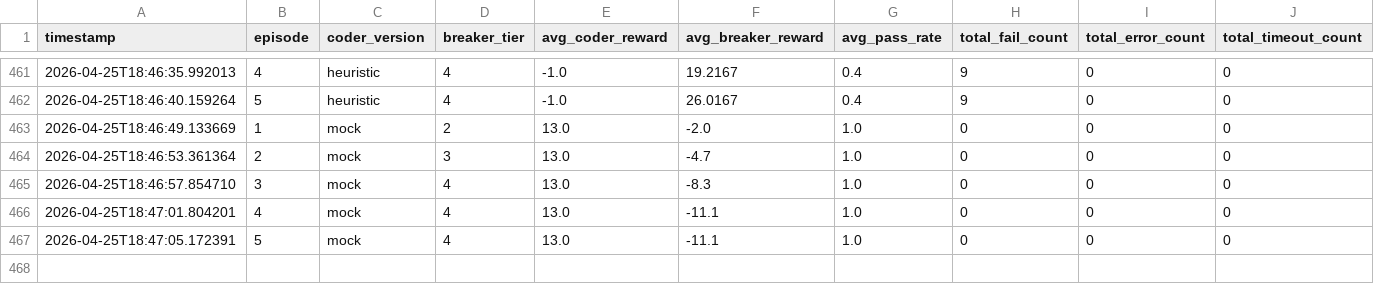
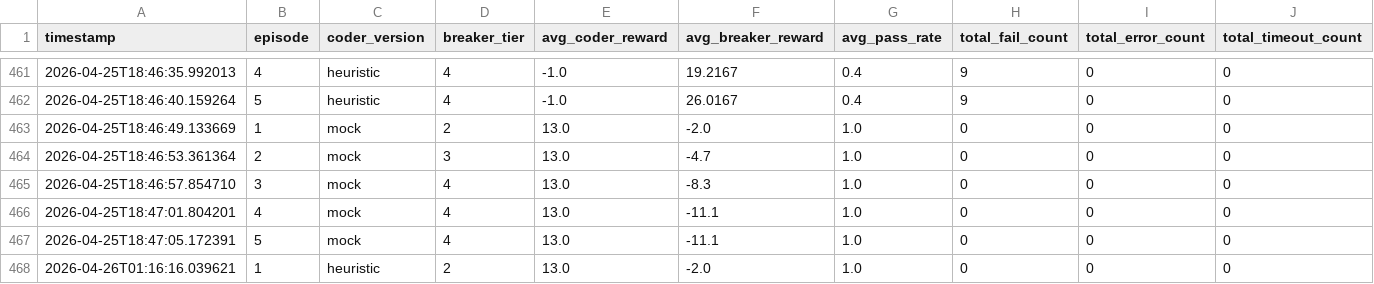
Before and after one commit to Sanjay767676/Meta-x-Scaler-Team404--Round2, a CSV file: logs/episodes.csv, drawn as a sheet; only a part is shown, gaps mark what is left out; rows hold the shown columns only; the diff names each change by its address in the sheet, - before the commit and + after, or states it on an @@ line.

```diff
--- a/logs/episodes.csv
+++ b/logs/episodes.csv
+row 468: 2026-04-26T01:16:16.039621 | 1 | heuristic | 2 | 13.0 | -2.0 | 1.0 | 0 | 0 | 0
```
Also changed, not shown: 7 other files.
